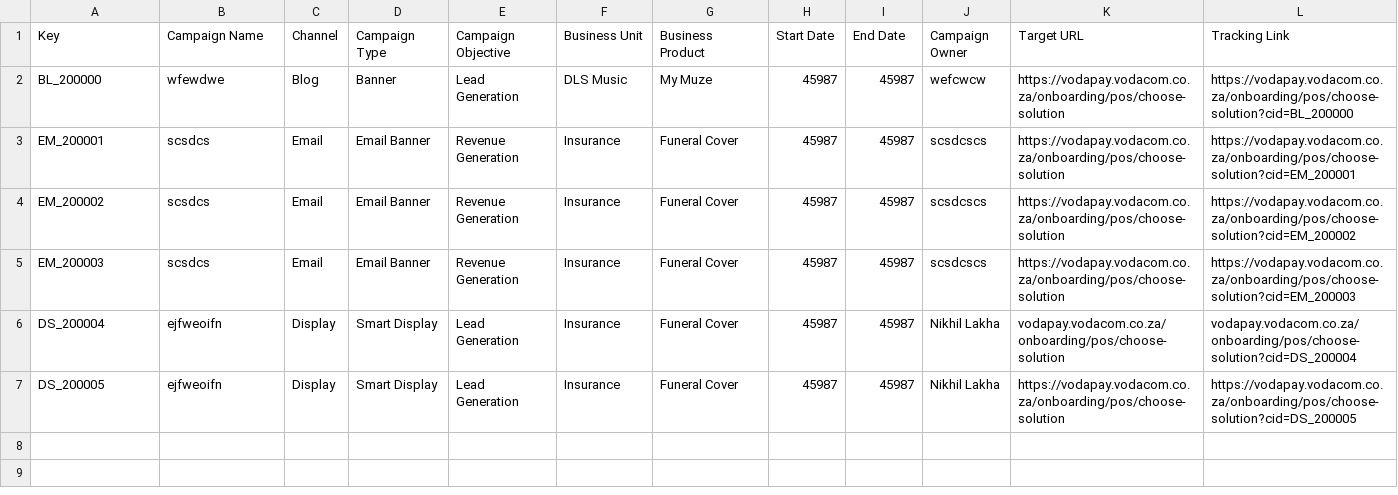
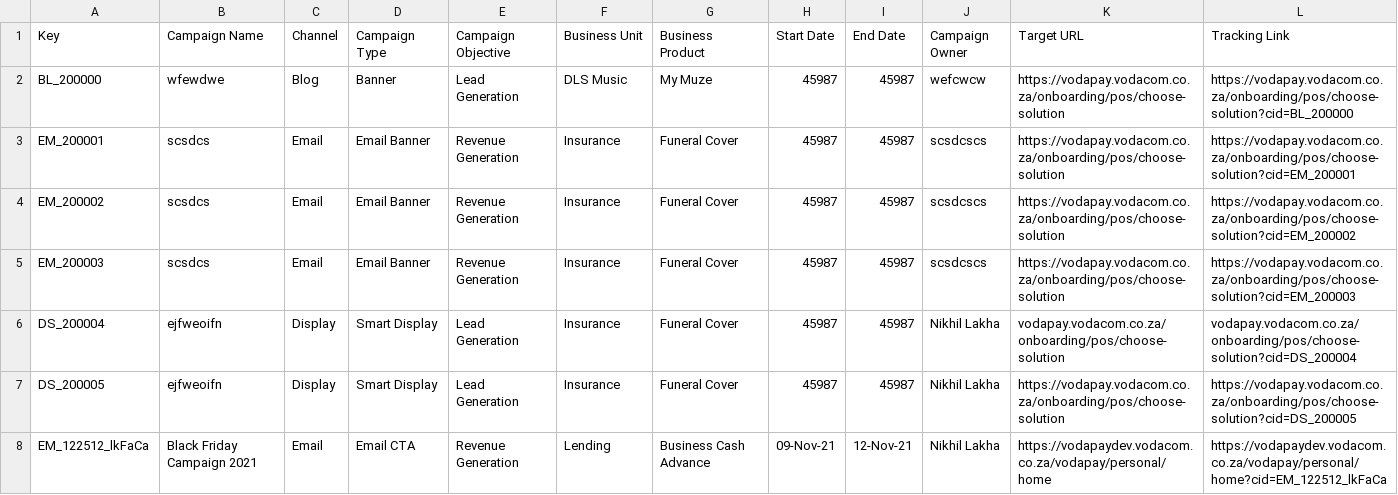
Before and after one commit to Nikhil-Lakha/cidTracker, a CSV file: cid_trackers.csv, drawn as a sheet.

Commit message:
Update cid_trackers.csv
Adding old CID

```diff
--- a/cid_trackers.csv
+++ b/cid_trackers.csv
@@ -7 +7,2 @@ DS_200004,ejfweoifn,Display,Smart Display,Lead Generation,Insurance,Funeral Cove
 DS_200005,ejfweoifn,Display,Smart Display,Lead Generation,Insurance,Funeral Cover,45987,45987,Nikhil Lakha,https://vodapay.vodacom.co.za/onboarding/pos/choose-solution,https://vodapay.vodacom.co.za/onboarding/pos/choose-solution?cid=DS_200005
+EM_122512_lkFaCa,Black Friday Campaign 2021,Email,Email CTA,Revenue Generation,Lending,Business Cash Advance,09-Nov-21,12-Nov-21,Nikhil Lakha,https://vodapaydev.vodacom.co.za/vodapay/personal/home,https://vodapaydev.vodacom.co.za/vodapay/personal/home?cid=EM_122512_lkFaCa
```
